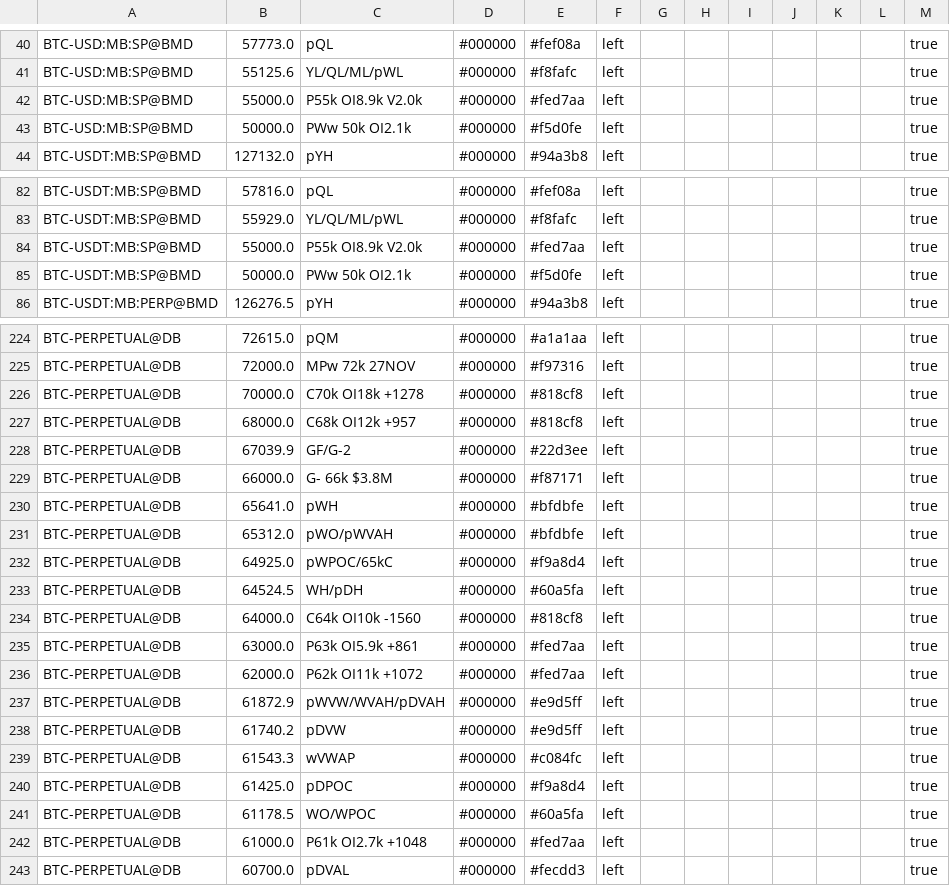
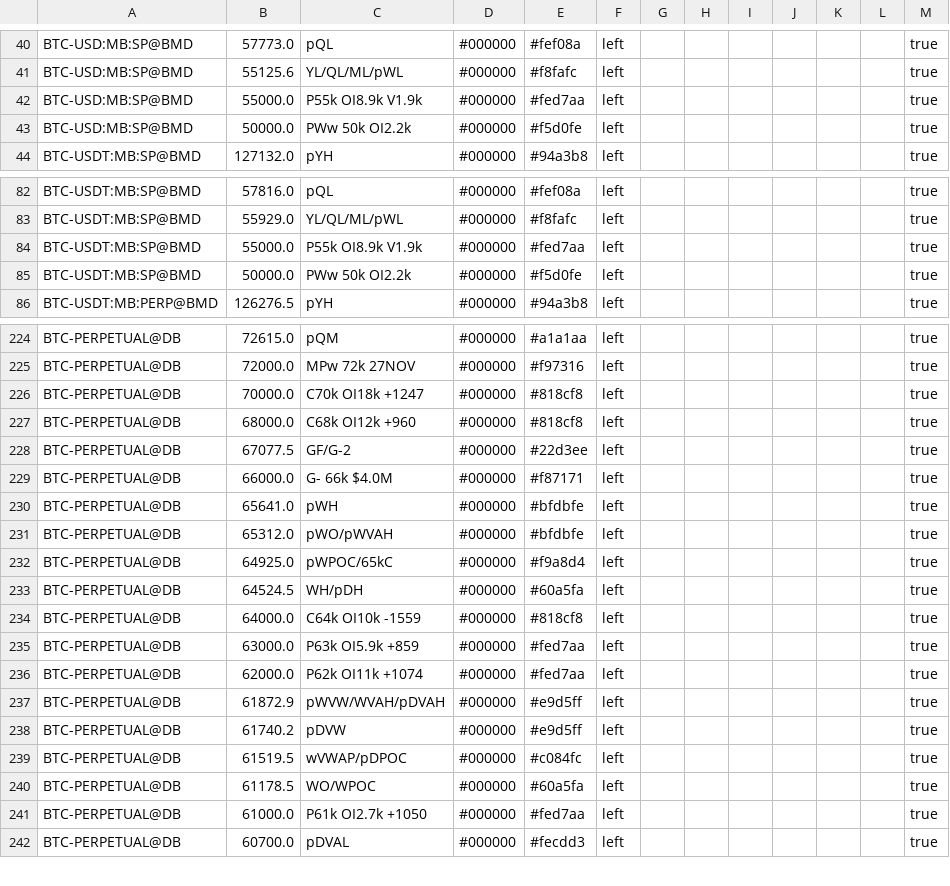
Before and after one commit to trendset1/bm-levels, a CSV file: bm_levels.csv, drawn as a sheet; only a part is shown, gaps mark what is left out; the diff covers the shown part only.

```diff
--- a/bm_levels.csv
+++ b/bm_levels.csv
@@ -41,4 +41,4 @@
 "BTC-USD:MB:SP@BMD","55125.6","YL/QL/ML/pWL","#000000","#f8fafc","left","","","","","","","true"
-"BTC-USD:MB:SP@BMD","55000.0","P55k OI8.9k V2.0k","#000000","#fed7aa","left","","","","","","","true"
-"BTC-USD:MB:SP@BMD","50000.0","PWw 50k OI2.1k","#000000","#f5d0fe","left","","","","","","","true"
+"BTC-USD:MB:SP@BMD","55000.0","P55k OI8.9k V1.9k","#000000","#fed7aa","left","","","","","","","true"
+"BTC-USD:MB:SP@BMD","50000.0","PWw 50k OI2.2k","#000000","#f5d0fe","left","","","","","","","true"
 "BTC-USDT:MB:SP@BMD","127132.0","pYH","#000000","#94a3b8","left","","","","","","","true"
@@ -83,4 +83,4 @@
 "BTC-USDT:MB:SP@BMD","55929.0","YL/QL/ML/pWL","#000000","#f8fafc","left","","","","","","","true"
-"BTC-USDT:MB:SP@BMD","55000.0","P55k OI8.9k V2.0k","#000000","#fed7aa","left","","","","","","","true"
-"BTC-USDT:MB:SP@BMD","50000.0","PWw 50k OI2.1k","#000000","#f5d0fe","left","","","","","","","true"
+"BTC-USDT:MB:SP@BMD","55000.0","P55k OI8.9k V1.9k","#000000","#fed7aa","left","","","","","","","true"
+"BTC-USDT:MB:SP@BMD","50000.0","PWw 50k OI2.2k","#000000","#f5d0fe","left","","","","","","","true"
 "BTC-USDT:MB:PERP@BMD","126276.5","pYH","#000000","#94a3b8","left","","","","","","","true"
@@ -225,6 +225,6 @@
 "BTC-PERPETUAL@DB","72000.0","MPw 72k 27NOV","#000000","#f97316","left","","","","","","","true"
-"BTC-PERPETUAL@DB","70000.0","C70k OI18k +1278","#000000","#818cf8","left","","","","","","","true"
-"BTC-PERPETUAL@DB","68000.0","C68k OI12k +957","#000000","#818cf8","left","","","","","","","true"
-"BTC-PERPETUAL@DB","67039.9","GF/G-2","#000000","#22d3ee","left","","","","","","","true"
-"BTC-PERPETUAL@DB","66000.0","G- 66k $3.8M","#000000","#f87171","left","","","","","","","true"
+"BTC-PERPETUAL@DB","70000.0","C70k OI18k +1247","#000000","#818cf8","left","","","","","","","true"
+"BTC-PERPETUAL@DB","68000.0","C68k OI12k +960","#000000","#818cf8","left","","","","","","","true"
+"BTC-PERPETUAL@DB","67077.5","GF/G-2","#000000","#22d3ee","left","","","","","","","true"
+"BTC-PERPETUAL@DB","66000.0","G- 66k $4.0M","#000000","#f87171","left","","","","","","","true"
 "BTC-PERPETUAL@DB","65641.0","pWH","#000000","#bfdbfe","left","","","","","","","true"
@@ -233,11 +233,10 @@
 "BTC-PERPETUAL@DB","64524.5","WH/pDH","#000000","#60a5fa","left","","","","","","","true"
-"BTC-PERPETUAL@DB","64000.0","C64k OI10k -1560","#000000","#818cf8","left","","","","","","","true"
-"BTC-PERPETUAL@DB","63000.0","P63k OI5.9k +861","#000000","#fed7aa","left","","","","","","","true"
-"BTC-PERPETUAL@DB","62000.0","P62k OI11k +1072","#000000","#fed7aa","left","","","","","","","true"
+"BTC-PERPETUAL@DB","64000.0","C64k OI10k -1559","#000000","#818cf8","left","","","","","","","true"
+"BTC-PERPETUAL@DB","63000.0","P63k OI5.9k +859","#000000","#fed7aa","left","","","","","","","true"
+"BTC-PERPETUAL@DB","62000.0","P62k OI11k +1074","#000000","#fed7aa","left","","","","","","","true"
 "BTC-PERPETUAL@DB","61872.9","pWVW/WVAH/pDVAH","#000000","#e9d5ff","left","","","","","","","true"
 "BTC-PERPETUAL@DB","61740.2","pDVW","#000000","#e9d5ff","left","","","","","","","true"
-"BTC-PERPETUAL@DB","61543.3","wVWAP","#000000","#c084fc","left","","","","","","","true"
-"BTC-PERPETUAL@DB","61425.0","pDPOC","#000000","#f9a8d4","left","","","","","","","true"
+"BTC-PERPETUAL@DB","61519.5","wVWAP/pDPOC","#000000","#c084fc","left","","","","","","","true"
 "BTC-PERPETUAL@DB","61178.5","WO/WPOC","#000000","#60a5fa","left","","","","","","","true"
-"BTC-PERPETUAL@DB","61000.0","P61k OI2.7k +1048","#000000","#fed7aa","left","","","","","","","true"
+"BTC-PERPETUAL@DB","61000.0","P61k OI2.7k +1050","#000000","#fed7aa","left","","","","","","","true"
 "BTC-PERPETUAL@DB","60700.0","pDVAL","#000000","#fecdd3","left","","","","","","","true"
```
Also changed, not shown: 45 edited cells elsewhere in this file, 1 other file.
